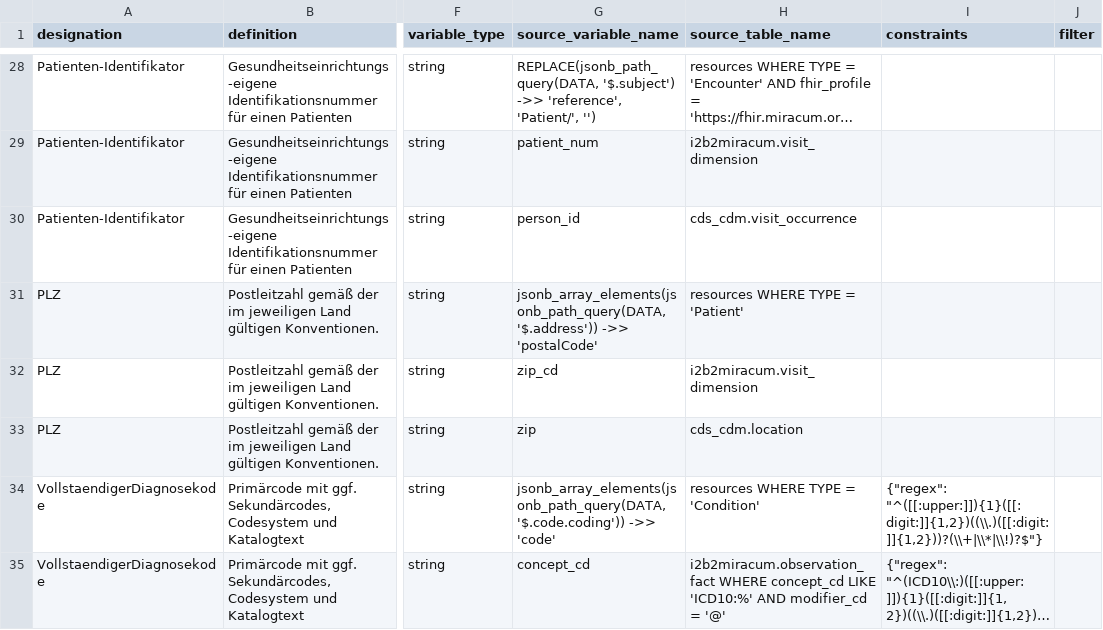
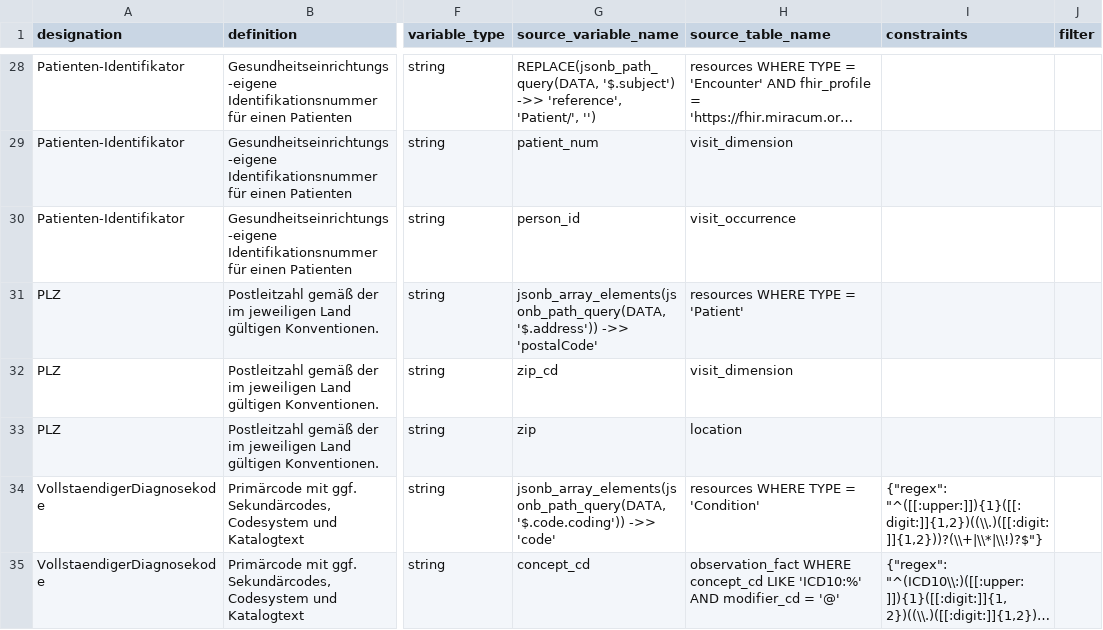
Before and after one commit to miracum/dqa-miracumdqa, a CSV file: inst/application/_utilities/MDR/mdr.csv, drawn as a sheet; only a part is shown, gaps mark what is left out; long unchanged cells end in …; the diff covers the shown part only; the diff names each change by its address in the sheet, - before the commit and + after, or states it on an @@ line.

```diff
--- a/inst/application/_utilities/MDR/mdr.csv
+++ b/inst/application/_utilities/MDR/mdr.csv
-H29 (source_table_name): i2b2miracum.visit_dimension
+H29 (source_table_name): visit_dimension
-H30 (source_table_name): cds_cdm.visit_occurrence
+H30 (source_table_name): visit_occurrence
-H32 (source_table_name): i2b2miracum.visit_dimension
+H32 (source_table_name): visit_dimension
-H33 (source_table_name): cds_cdm.location
+H33 (source_table_name): location
-H35 (source_table_name): i2b2miracum.observation_fact WHERE concept_cd…
+H35 (source_table_name): observation_fact WHERE concept_cd…
```
Also changed, not shown: 25 edited cells elsewhere in this file, 8 other files.
